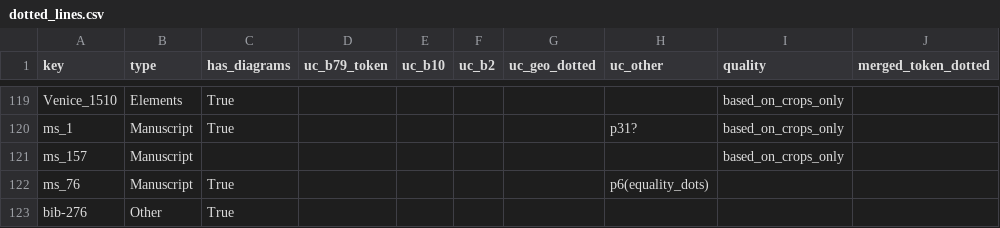
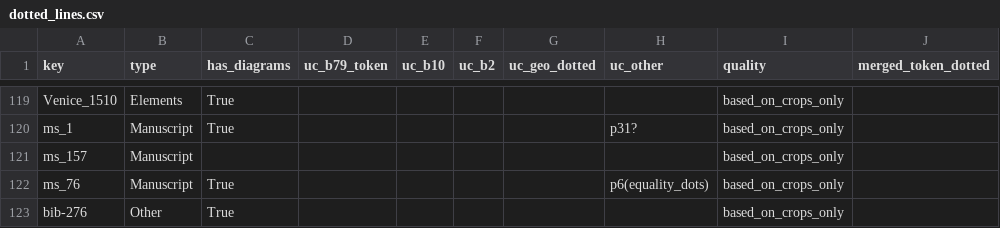
Before and after one commit to ReallyLiri/elements-title-pages, a CSV file: public/docs/dotted_lines.csv, drawn as a sheet; only a part is shown, gaps mark what is left out.

Commit message:
dotted

```diff
--- a/public/docs/dotted_lines.csv
+++ b/public/docs/dotted_lines.csv
@@ -121,3 +121,3 @@ ms_1,Manuscript,True,,,,,p31?,based_on_crops_only,
 ms_157,Manuscript,,,,,,,based_on_crops_only,
-ms_76,Manuscript,True,,,,,p6(equality_dots),,
-bib-276,Other,True,,,,,,,
+ms_76,Manuscript,True,,,,,p6(equality_dots),based_on_crops_only,
+bib-276,Other,True,,,,,,based_on_crops_only,
```
